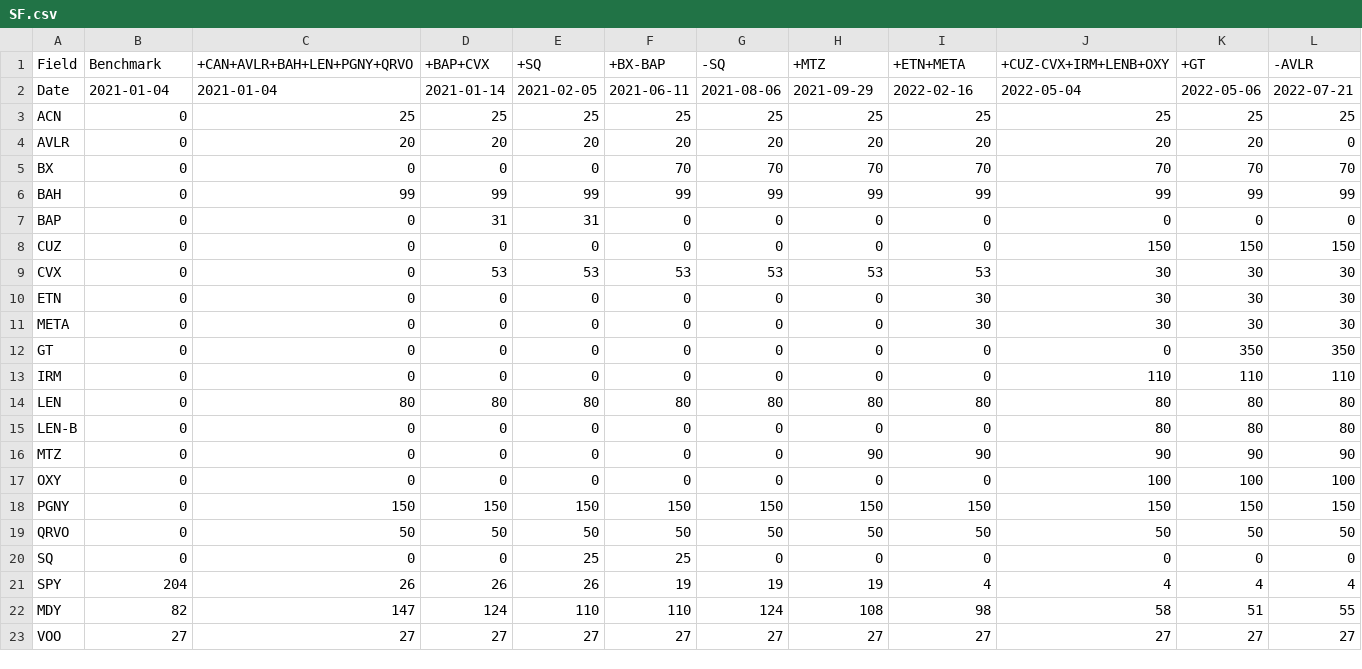
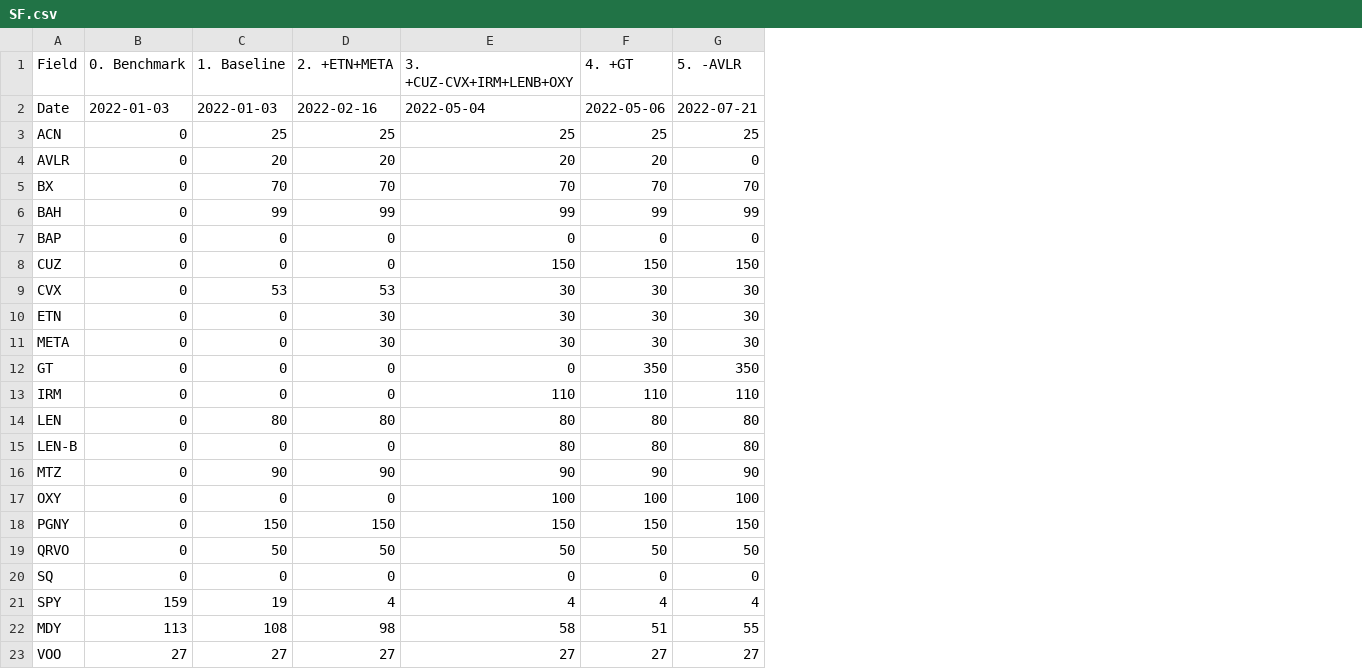
Before and after one commit to jforbes7/defperf, a CSV file: SF.csv, drawn as a sheet; removed rows and columns are numbered as before the commit, all else as after; the diff names each change by its address in the sheet, - before the commit and + after, or states it on an @@ line.

```diff
--- a/SF.csv
+++ b/SF.csv
-column C (+CAN+AVLR+BAH+LEN+PGNY+QRVO), rows 2-23: 2021-01-04 | 25 | 20 | 0 | 99 | 0 | 0 | 0 | 0 | 0 | 0 | 0 | 80 | 0 | 0 | 0 | 150 | 50 | 0 | 26 | 147 | 27
-column D (+BAP+CVX), rows 2-23: 2021-01-14 | 25 | 20 | 0 | 99 | 31 | 0 | 53 | 0 | 0 | 0 | 0 | 80 | 0 | 0 | 0 | 150 | 50 | 0 | 26 | 124 | 27
-column E (+SQ), rows 2-23: 2021-02-05 | 25 | 20 | 0 | 99 | 31 | 0 | 53 | 0 | 0 | 0 | 0 | 80 | 0 | 0 | 0 | 150 | 50 | 25 | 26 | 110 | 27
-column F (+BX-BAP), rows 2-23: 2021-06-11 | 25 | 20 | 70 | 99 | 0 | 0 | 53 | 0 | 0 | 0 | 0 | 80 | 0 | 0 | 0 | 150 | 50 | 25 | 19 | 110 | 27
-column G (-SQ), rows 2-23: 2021-08-06 | 25 | 20 | 70 | 99 | 0 | 0 | 53 | 0 | 0 | 0 | 0 | 80 | 0 | 0 | 0 | 150 | 50 | 0 | 19 | 124 | 27
-B1: Benchmark
+B1: 0. Benchmark
-C1: +MTZ
+C1: 1. Baseline
-D1: +ETN+META
+D1: 2. +ETN+META
-E1: +CUZ-CVX+IRM+LENB+OXY
+E1: 3. +CUZ-CVX+IRM+LENB+OXY
-F1: +GT
+F1: 4. +GT
-G1: -AVLR
+G1: 5. -AVLR
-B2 (0. Benchmark): 2021-01-04
+B2 (0. Benchmark): 2022-01-03
-C2 (1. Baseline): 2021-09-29
+C2 (1. Baseline): 2022-01-03
-B21 (0. Benchmark): 204
+B21 (0. Benchmark): 159
-B22 (0. Benchmark): 82
+B22 (0. Benchmark): 113
```
Also changed, not shown: 1 other file.
